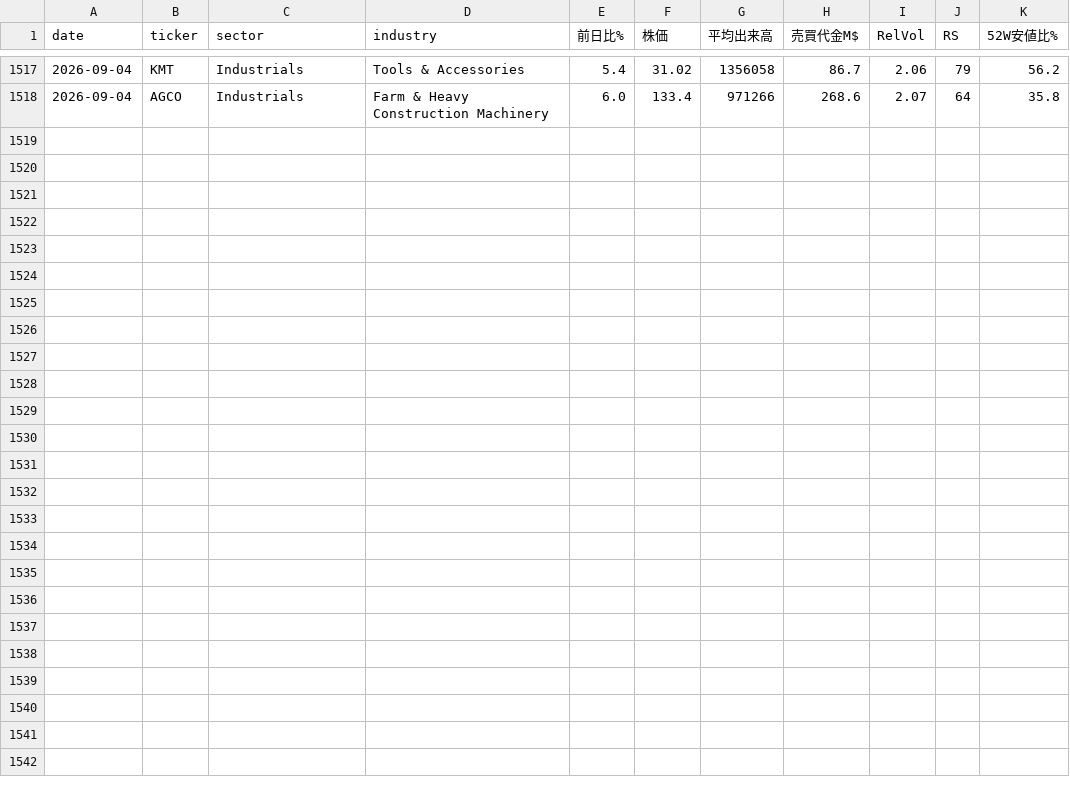
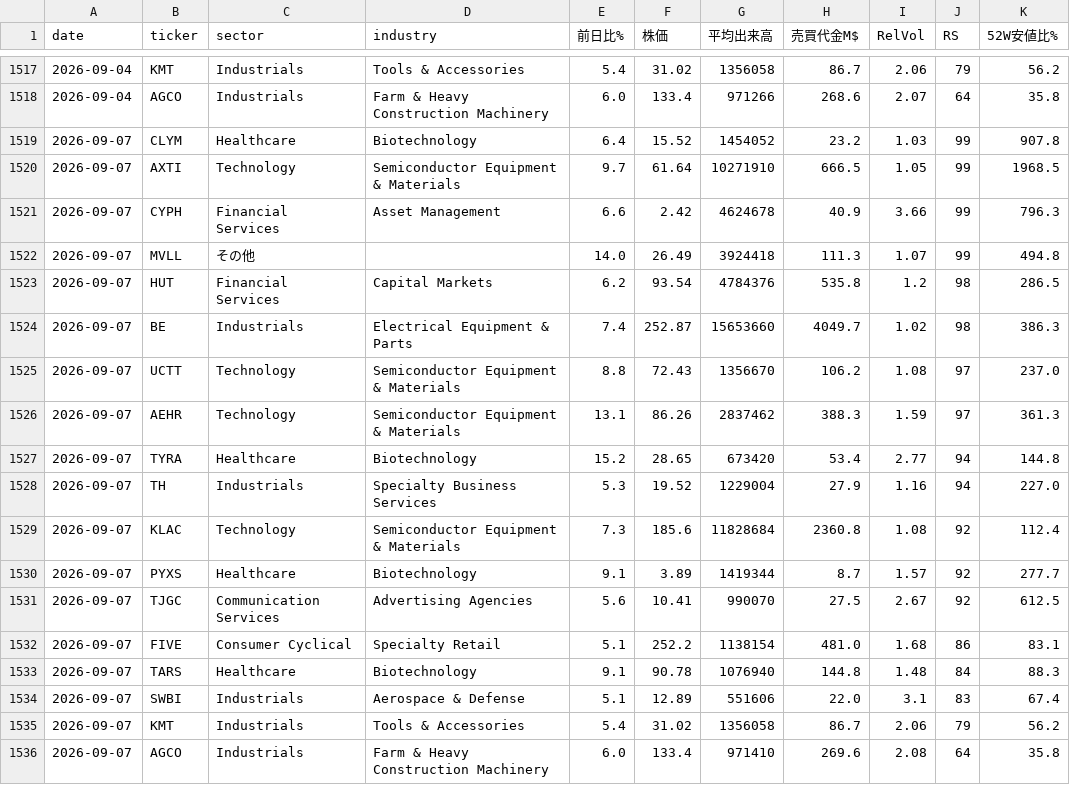
Before and after one commit to nyokki0204-boop/ibd-screener, a CSV file: data/ticker_history.csv, drawn as a sheet; only a part is shown, gaps mark what is left out; the diff names each change by its address in the sheet, - before the commit and + after, or states it on an @@ line.

```diff
--- a/data/ticker_history.csv
+++ b/data/ticker_history.csv
+row 1519: 2026-09-07 | CLYM | Healthcare | Biotechnology | 6.4 | 15.52 | 1454052 | 23.2 | 1.03 | 99 | 907.8
+row 1520: 2026-09-07 | AXTI | Technology | Semiconductor Equipment & Materials | 9.7 | 61.64 | 10271910 | 666.5 | 1.05 | 99 | 1968.5
+row 1521: 2026-09-07 | CYPH | Financial Services | Asset Management | 6.6 | 2.42 | 4624678 | 40.9 | 3.66 | 99 | 796.3
+row 1522: 2026-09-07 | MVLL | その他 |  | 14.0 | 26.49 | 3924418 | 111.3 | 1.07 | 99 | 494.8
+row 1523: 2026-09-07 | HUT | Financial Services | Capital Markets | 6.2 | 93.54 | 4784376 | 535.8 | 1.2 | 98 | 286.5
+row 1524: 2026-09-07 | BE | Industrials | Electrical Equipment & Parts | 7.4 | 252.87 | 15653660 | 4049.7 | 1.02 | 98 | 386.3
+row 1525: 2026-09-07 | UCTT | Technology | Semiconductor Equipment & Materials | 8.8 | 72.43 | 1356670 | 106.2 | 1.08 | 97 | 237.0
+row 1526: 2026-09-07 | AEHR | Technology | Semiconductor Equipment & Materials | 13.1 | 86.26 | 2837462 | 388.3 | 1.59 | 97 | 361.3
+row 1527: 2026-09-07 | TYRA | Healthcare | Biotechnology | 15.2 | 28.65 | 673420 | 53.4 | 2.77 | 94 | 144.8
+row 1528: 2026-09-07 | TH | Industrials | Specialty Business Services | 5.3 | 19.52 | 1229004 | 27.9 | 1.16 | 94 | 227.0
+row 1529: 2026-09-07 | KLAC | Technology | Semiconductor Equipment & Materials | 7.3 | 185.6 | 11828684 | 2360.8 | 1.08 | 92 | 112.4
+row 1530: 2026-09-07 | PYXS | Healthcare | Biotechnology | 9.1 | 3.89 | 1419344 | 8.7 | 1.57 | 92 | 277.7
+row 1531: 2026-09-07 | TJGC | Communication Services | Advertising Agencies | 5.6 | 10.41 | 990070 | 27.5 | 2.67 | 92 | 612.5
+row 1532: 2026-09-07 | FIVE | Consumer Cyclical | Specialty Retail | 5.1 | 252.2 | 1138154 | 481.0 | 1.68 | 86 | 83.1
+row 1533: 2026-09-07 | TARS | Healthcare | Biotechnology | 9.1 | 90.78 | 1076940 | 144.8 | 1.48 | 84 | 88.3
+row 1534: 2026-09-07 | SWBI | Industrials | Aerospace & Defense | 5.1 | 12.89 | 551606 | 22.0 | 3.1 | 83 | 67.4
+row 1535: 2026-09-07 | KMT | Industrials | Tools & Accessories | 5.4 | 31.02 | 1356058 | 86.7 | 2.06 | 79 | 56.2
+row 1536: 2026-09-07 | AGCO | Industrials | Farm & Heavy Construction Machinery | 6.0 | 133.4 | 971410 | 269.6 | 2.08 | 64 | 35.8
```
Also changed, not shown: data/results.csv, data/sector_history.csv, 1 other file.
